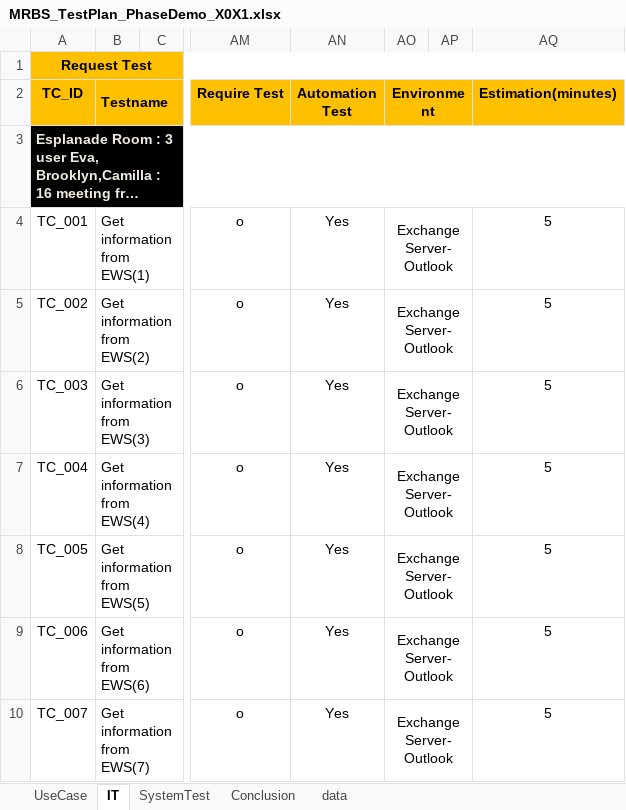
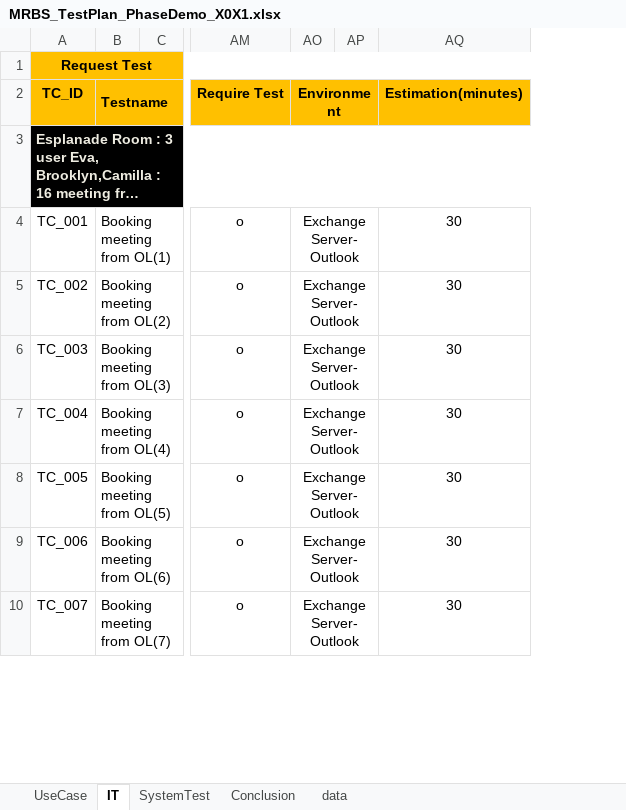
Before and after one commit to long-do-brtchip/MRBS_Catering, an Excel workbook: TestPlan/MRBS_TestPlan_PhaseDemo_X0X1.xlsx, sheet IT, drawn as a sheet; only a part is shown, gaps mark what is left out; long unchanged cells end in …; values as stored, in another font and other column widths than the file's, no borders; conditional formats not drawn; removed rows and columns are numbered as before the commit, all else as after; the diff covers the shown part only; the diff names each change by its address in the sheet, - before the commit and + after, or states it on an @@ line.

Commit message:
update test case IT

```diff
--- a/TestPlan/MRBS_TestPlan_PhaseDemo_X0X1.xlsx (sheet IT)
+++ b/TestPlan/MRBS_TestPlan_PhaseDemo_X0X1.xlsx (sheet IT)
@@ column AN (Automation Test) hidden, rows 4-10: all Yes @@
-B4 (Testname): Get information from EWS(1)
+B4 (Testname): Booking meeting from OL(1)
-AQ4:AQ10 (Estimation(minutes)): 5
+AQ4:AQ10 (Estimation(minutes)): 30
-B5 (Testname): Get information from EWS(2)
+B5 (Testname): Booking meeting from OL(2)
-B6 (Testname): Get information from EWS(3)
+B6 (Testname): Booking meeting from OL(3)
-B7 (Testname): Get information from EWS(4)
+B7 (Testname): Booking meeting from OL(4)
-B8 (Testname): Get information from EWS(5)
+B8 (Testname): Booking meeting from OL(5)
-B9 (Testname): Get information from EWS(6)
+B9 (Testname): Booking meeting from OL(6)
-B10 (Testname): Get information from EWS(7)
+B10 (Testname): Booking meeting from OL(7)
```
Also changed, not shown: 11 added rows, 10 removed rows and 6 edited cells elsewhere in this sheet, sheet data, sheet Conclusion.
